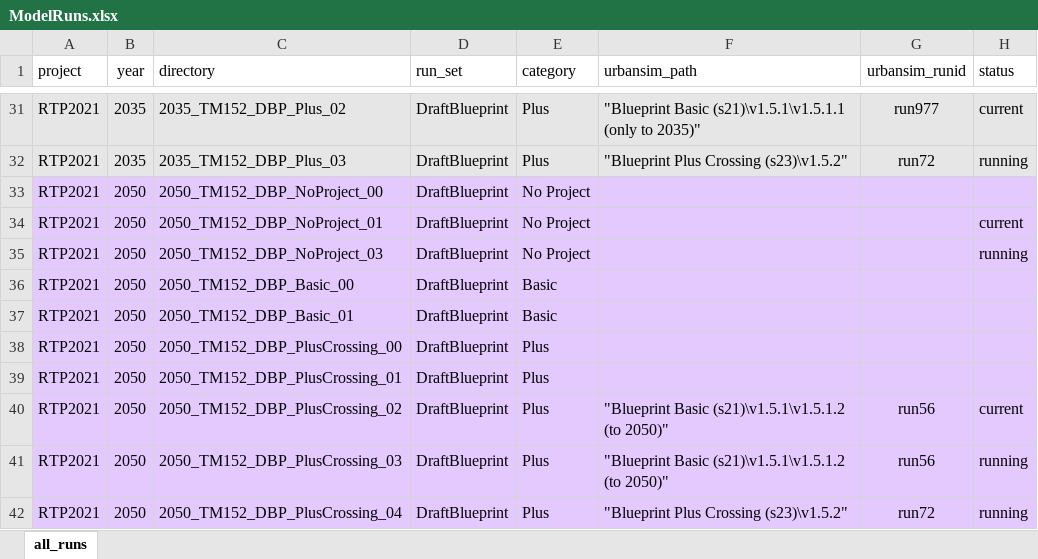
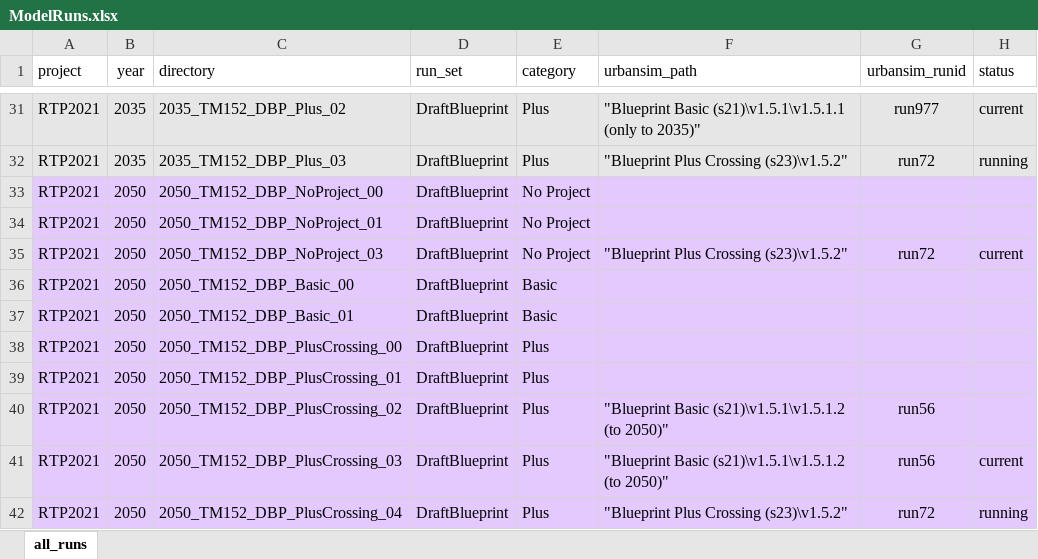
Before and after one commit to BayAreaMetro/travel-model-one, an Excel workbook: utilities/RTP/ModelRuns.xlsx, sheet all_runs, drawn as a sheet; only a part is shown, gaps mark what is left out; values as stored, in another font and other column widths than the file's, no borders; the diff names each change by its address in the sheet, - before the commit and + after, or states it on an @@ line.

Commit message:
Update a couple runs as complete (current)

```diff
--- a/utilities/RTP/ModelRuns.xlsx (sheet all_runs)
+++ b/utilities/RTP/ModelRuns.xlsx (sheet all_runs)
-H34 (status): current
+H34 (status): (empty)
-F35 (urbansim_path): (empty)
+F35 (urbansim_path): "Blueprint Plus Crossing (s23)\v1.5.2"
-G35 (urbansim_runid): (empty)
+G35 (urbansim_runid): run72
-H35 (status): running
+H35 (status): current
-H40 (status): current
+H40 (status): (empty)
-H41 (status): running
+H41 (status): current
```
Also changed, not shown: 2 other files.
